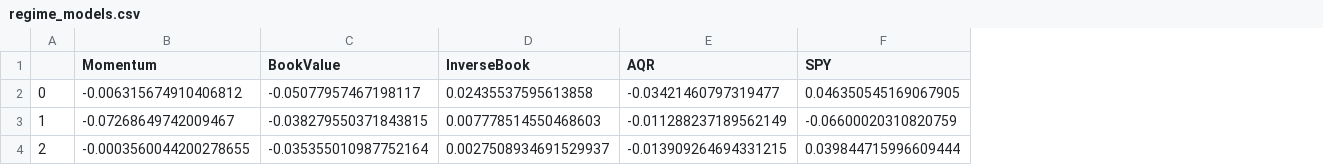
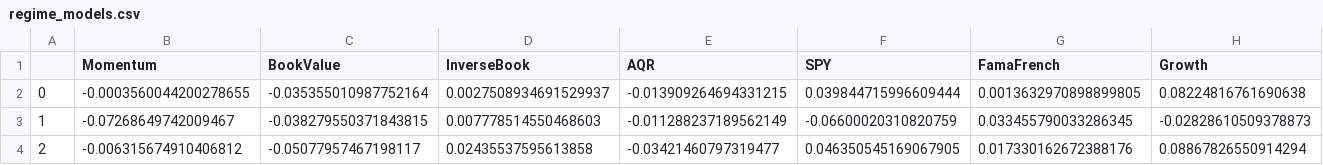
Before and after one commit to Marblez/HMM_Trading, a CSV file: data/regime_models.csv, drawn as a sheet; the diff names each change by its address in the sheet, - before the commit and + after, or states it on an @@ line.

Commit message:
Growth Multifactor

```diff
--- a/data/regime_models.csv
+++ b/data/regime_models.csv
+column G (FamaFrench), rows 2-4: 0.0013632970898899805 | 0.033455790033286345 | 0.017330162672388176
+column H (Growth), rows 2-4: 0.08224816761690638 | -0.02828610509378873 | 0.08867826550914294
-B2 (Momentum): -0.006315674910406812
+B2 (Momentum): -0.0003560044200278655
-C2 (BookValue): -0.05077957467198117
+C2 (BookValue): -0.035355010987752164
-D2 (InverseBook): 0.02435537595613858
+D2 (InverseBook): 0.0027508934691529937
-E2 (AQR): -0.03421460797319477
+E2 (AQR): -0.013909264694331215
-F2 (SPY): 0.046350545169067905
+F2 (SPY): 0.039844715996609444
-B4 (Momentum): -0.0003560044200278655
+B4 (Momentum): -0.006315674910406812
-C4 (BookValue): -0.035355010987752164
+C4 (BookValue): -0.05077957467198117
-D4 (InverseBook): 0.0027508934691529937
+D4 (InverseBook): 0.02435537595613858
-E4 (AQR): -0.013909264694331215
+E4 (AQR): -0.03421460797319477
-F4 (SPY): 0.039844715996609444
+F4 (SPY): 0.046350545169067905
```
Also changed, not shown: data/regime_predictions.csv, 18 other files.
